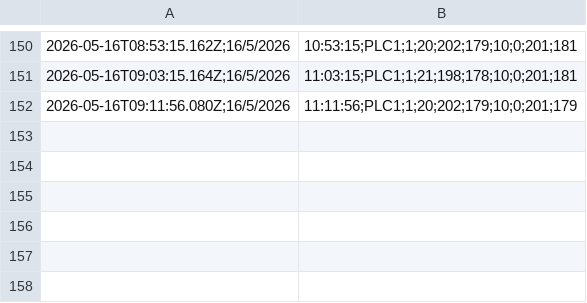
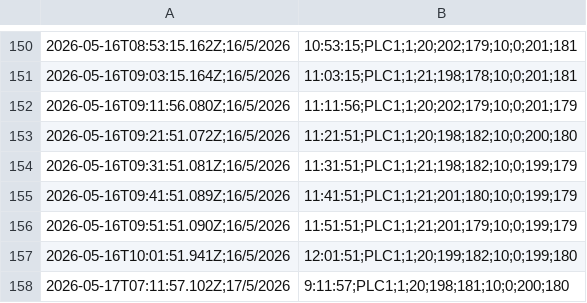
Before and after one commit to CALRobot/ScadaNode3, a CSV file: data/production_2026_05.csv, drawn as a sheet; only a part is shown, gaps mark what is left out; the diff names each change by its address in the sheet, - before the commit and + after, or states it on an @@ line.

```diff
--- a/data/production_2026_05.csv
+++ b/data/production_2026_05.csv
+row 153: 2026-05-16T09:21:51.072Z;16/5/2026 | 11:21:51;PLC1;1;20;198;182;10;0;200;180
+row 154: 2026-05-16T09:31:51.081Z;16/5/2026 | 11:31:51;PLC1;1;21;198;182;10;0;199;179
+row 155: 2026-05-16T09:41:51.089Z;16/5/2026 | 11:41:51;PLC1;1;21;201;180;10;0;199;179
+row 156: 2026-05-16T09:51:51.090Z;16/5/2026 | 11:51:51;PLC1;1;21;201;179;10;0;199;179
+row 157: 2026-05-16T10:01:51.941Z;16/5/2026 | 12:01:51;PLC1;1;20;199;182;10;0;199;180
+row 158: 2026-05-17T07:11:57.102Z;17/5/2026 | 9:11:57;PLC1;1;20;198;181;10;0;200;180
```
Also changed, not shown: 2 other files.
